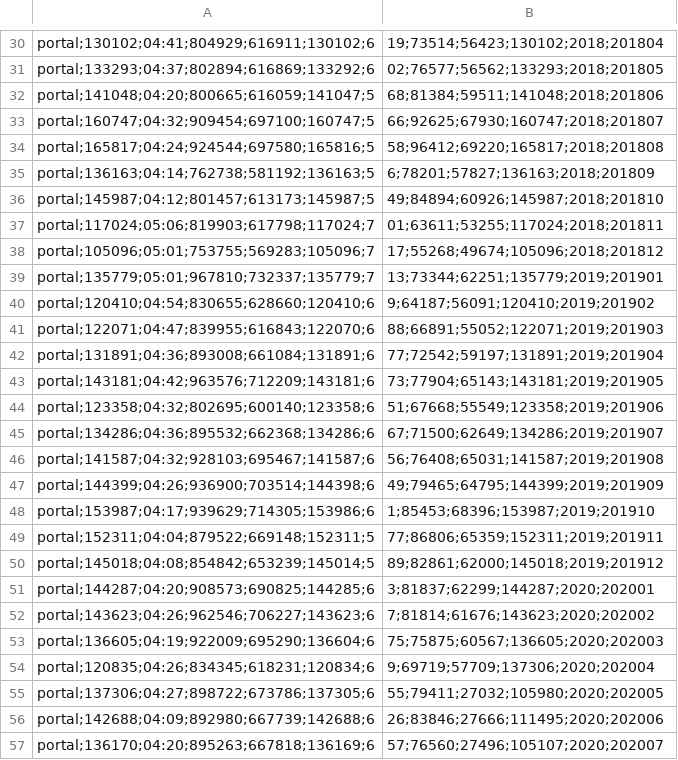
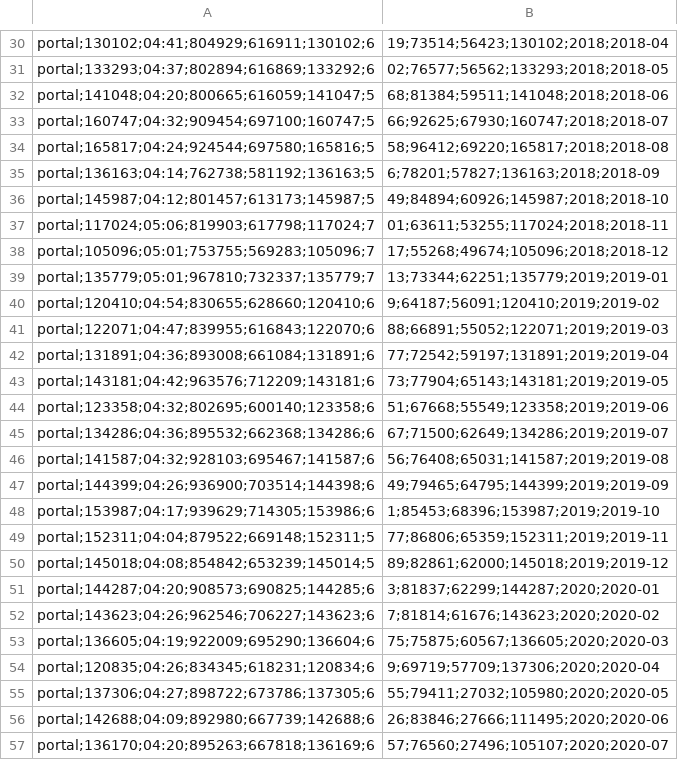
Before and after one commit to Andrelamor/analytics, a CSV file: analytics.csv, drawn as a sheet; only a part is shown, gaps mark what is left out; the diff covers the shown part only; the diff names each change by its address in the sheet, - before the commit and + after, or states it on an @@ line.

```diff
--- a/analytics.csv
+++ b/analytics.csv
-B30: 19;73514;56423;130102;2018;201804
+B30: 19;73514;56423;130102;2018;2018-04
-B31: 02;76577;56562;133293;2018;201805
+B31: 02;76577;56562;133293;2018;2018-05
-B32: 68;81384;59511;141048;2018;201806
+B32: 68;81384;59511;141048;2018;2018-06
-B33: 66;92625;67930;160747;2018;201807
+B33: 66;92625;67930;160747;2018;2018-07
-B34: 58;96412;69220;165817;2018;201808
+B34: 58;96412;69220;165817;2018;2018-08
-B35: 6;78201;57827;136163;2018;201809
+B35: 6;78201;57827;136163;2018;2018-09
-B36: 49;84894;60926;145987;2018;201810
+B36: 49;84894;60926;145987;2018;2018-10
-B37: 01;63611;53255;117024;2018;201811
+B37: 01;63611;53255;117024;2018;2018-11
-B38: 17;55268;49674;105096;2018;201812
+B38: 17;55268;49674;105096;2018;2018-12
-B39: 13;73344;62251;135779;2019;201901
+B39: 13;73344;62251;135779;2019;2019-01
-B40: 9;64187;56091;120410;2019;201902
+B40: 9;64187;56091;120410;2019;2019-02
-B41: 88;66891;55052;122071;2019;201903
+B41: 88;66891;55052;122071;2019;2019-03
-B42: 77;72542;59197;131891;2019;201904
+B42: 77;72542;59197;131891;2019;2019-04
-B43: 73;77904;65143;143181;2019;201905
+B43: 73;77904;65143;143181;2019;2019-05
-B44: 51;67668;55549;123358;2019;201906
+B44: 51;67668;55549;123358;2019;2019-06
-B45: 67;71500;62649;134286;2019;201907
+B45: 67;71500;62649;134286;2019;2019-07
-B46: 56;76408;65031;141587;2019;201908
+B46: 56;76408;65031;141587;2019;2019-08
-B47: 49;79465;64795;144399;2019;201909
+B47: 49;79465;64795;144399;2019;2019-09
-B48: 1;85453;68396;153987;2019;201910
+B48: 1;85453;68396;153987;2019;2019-10
-B49: 77;86806;65359;152311;2019;201911
+B49: 77;86806;65359;152311;2019;2019-11
-B50: 89;82861;62000;145018;2019;201912
+B50: 89;82861;62000;145018;2019;2019-12
-B51: 3;81837;62299;144287;2020;202001
+B51: 3;81837;62299;144287;2020;2020-01
-B52: 7;81814;61676;143623;2020;202002
+B52: 7;81814;61676;143623;2020;2020-02
-B53: 75;75875;60567;136605;2020;202003
+B53: 75;75875;60567;136605;2020;2020-03
-B54: 9;69719;57709;137306;2020;202004
+B54: 9;69719;57709;137306;2020;2020-04
-B55: 55;79411;27032;105980;2020;202005
+B55: 55;79411;27032;105980;2020;2020-05
-B56: 26;83846;27666;111495;2020;202006
+B56: 26;83846;27666;111495;2020;2020-06
-B57: 57;76560;27496;105107;2020;202007
+B57: 57;76560;27496;105107;2020;2020-07
```
Also changed, not shown: 32 edited cells elsewhere in this file, 1 other file.
